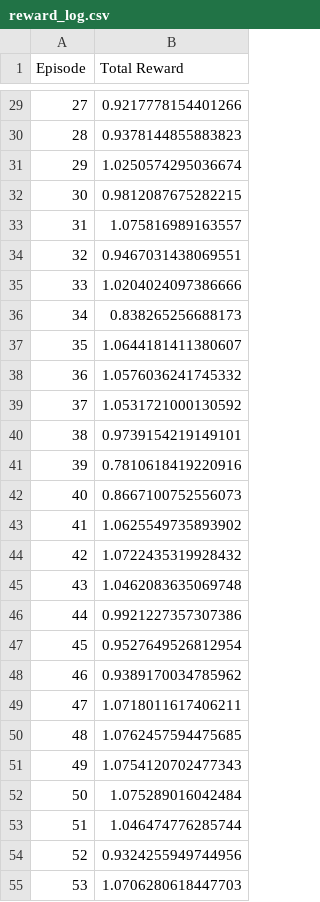
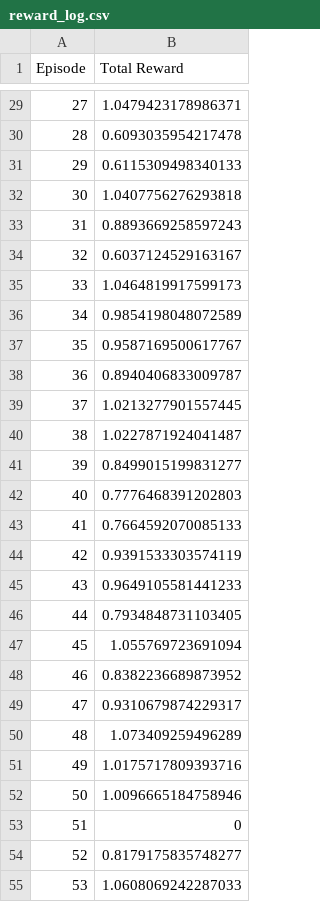
Before and after one commit to frodibrooks/OptimisedHeating, a CSV file: AgentV2/training_results/reward_log.csv, drawn as a sheet; only a part is shown, gaps mark what is left out; the diff covers the shown part only.

```diff
--- a/AgentV2/training_results/reward_log.csv
+++ b/AgentV2/training_results/reward_log.csv
@@ -29,27 +29,27 @@ Episode,Total Reward
-27,0.9217778154401266
-28,0.9378144855883823
-29,1.0250574295036674
-30,0.9812087675282215
-31,1.075816989163557
-32,0.9467031438069551
-33,1.0204024097386666
-34,0.838265256688173
-35,1.0644181411380607
-36,1.0576036241745332
-37,1.0531721000130592
-38,0.9739154219149101
-39,0.7810618419220916
-40,0.8667100752556073
-41,1.0625549735893902
-42,1.0722435319928432
-43,1.0462083635069748
-44,0.9921227357307386
-45,0.9527649526812954
-46,0.9389170034785962
-47,1.0718011617406211
-48,1.0762457594475685
-49,1.0754120702477343
-50,1.075289016042484
-51,1.046474776285744
-52,0.9324255949744956
-53,1.0706280618447703
+27,1.0479423178986371
+28,0.6093035954217478
+29,0.6115309498340133
+30,1.0407756276293818
+31,0.8893669258597243
+32,0.6037124529163167
+33,1.0464819917599173
+34,0.9854198048072589
+35,0.9587169500617767
+36,0.8940406833009787
+37,1.0213277901557445
+38,1.0227871924041487
+39,0.8499015199831277
+40,0.7776468391202803
+41,0.7664592070085133
+42,0.9391533303574119
+43,0.9649105581441233
+44,0.7934848731103405
+45,1.055769723691094
+46,0.8382236689873952
+47,0.9310679874229317
+48,1.073409259496289
+49,1.0175717809393716
+50,1.0096665184758946
+51,0
+52,0.8179175835748277
+53,1.0608069242287033
```
Also changed, not shown: 73 edited cells elsewhere in this file, 5 other files.
